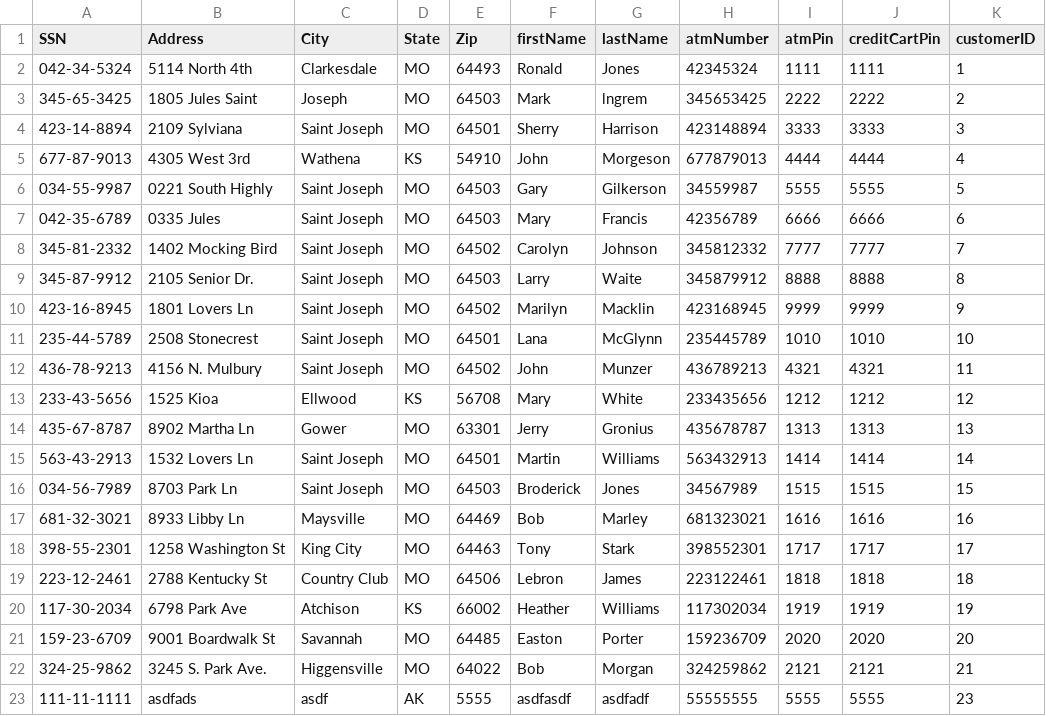
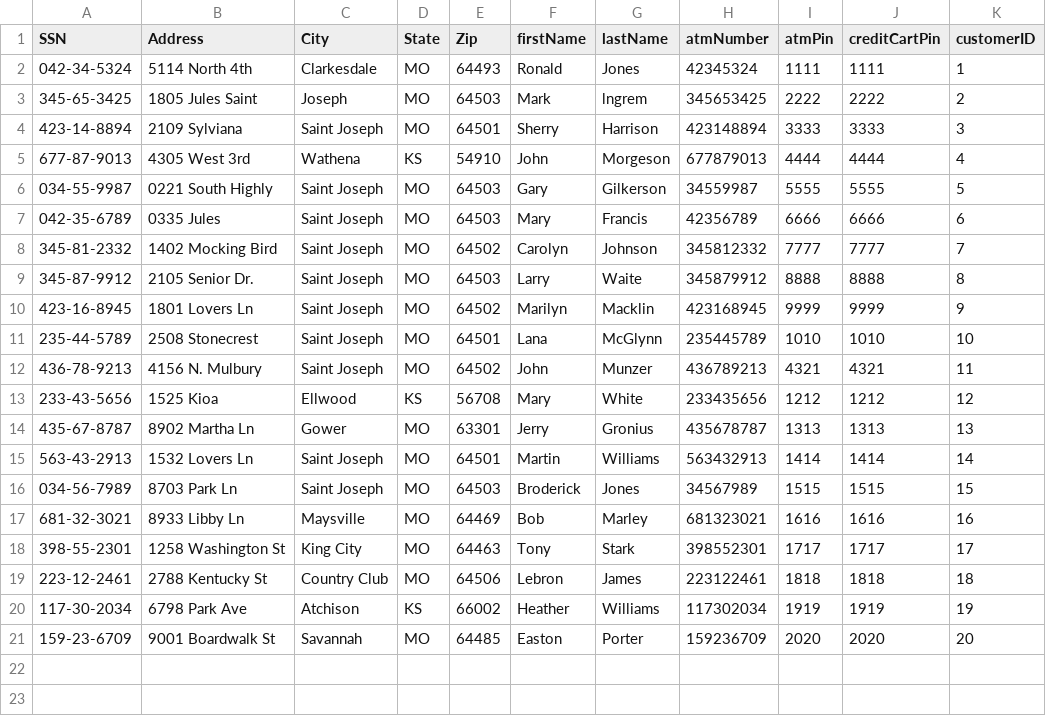
Before and after one commit to jstevenson7/BankingSystem, a CSV file: src/customers.csv, drawn as a sheet; the diff names each change by its address in the sheet, - before the commit and + after, or states it on an @@ line.

Commit message:
deleteCustomer

```diff
--- a/src/customers.csv
+++ b/src/customers.csv
-row 22: 324-25-9862 | 3245 S. Park Ave. | Higgensville | MO | 64022 | Bob | Morgan | 324259862 | 2121 | 2121 | 21
-row 23: 111-11-1111 | asdfads | asdf | AK | 5555 | asdfasdf | asdfadf | 55555555 | 5555 | 5555 | 23
```
Also changed, not shown: 5 other files.
